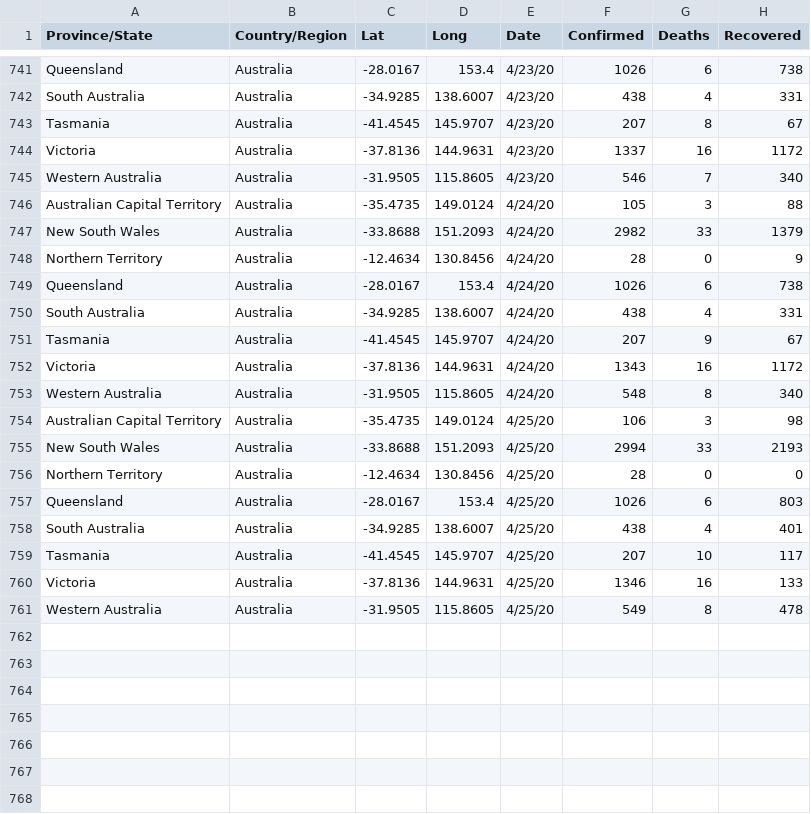
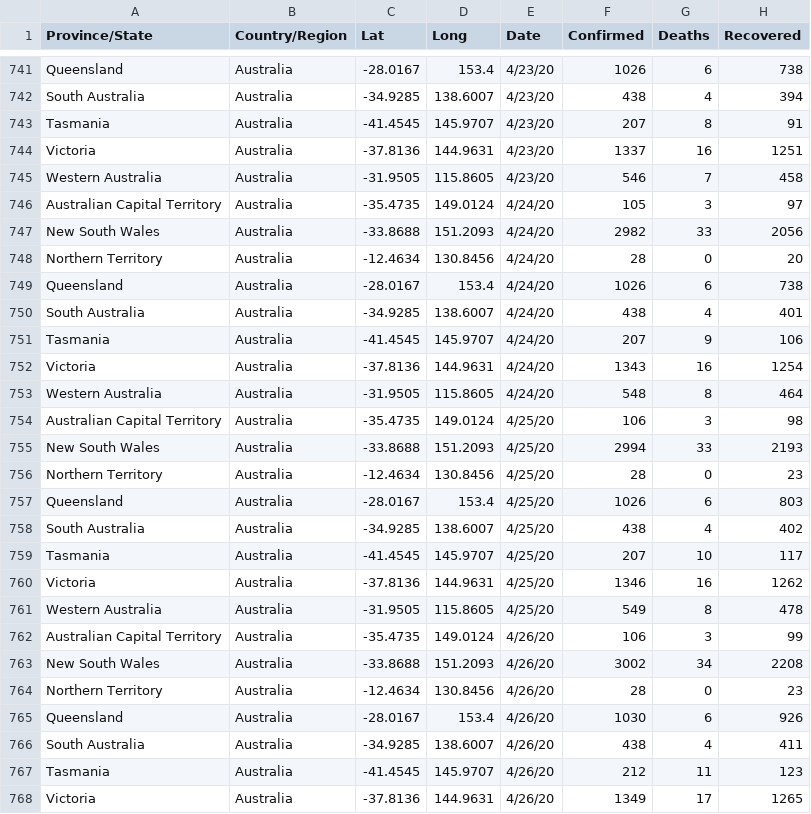
Before and after one commit to imdevskp/covid_19_jhu_data_web_scrap_and_cleaning, a CSV file: australia_state_wise.csv, drawn as a sheet; only a part is shown, gaps mark what is left out; the diff covers the shown part only; the diff names each change by its address in the sheet, - before the commit and + after, or states it on an @@ line.

```diff
--- a/australia_state_wise.csv
+++ b/australia_state_wise.csv
-H742 (Recovered): 331
+H742 (Recovered): 394
-H743 (Recovered): 67
+H743 (Recovered): 91
-H744 (Recovered): 1172
+H744 (Recovered): 1251
-H745 (Recovered): 340
+H745 (Recovered): 458
-H746 (Recovered): 88
+H746 (Recovered): 97
-H747 (Recovered): 1379
+H747 (Recovered): 2056
-H748 (Recovered): 9
+H748 (Recovered): 20
-H750 (Recovered): 331
+H750 (Recovered): 401
-H751 (Recovered): 67
+H751 (Recovered): 106
-H752 (Recovered): 1172
+H752 (Recovered): 1254
-H753 (Recovered): 340
+H753 (Recovered): 464
-H756 (Recovered): 0
+H756 (Recovered): 23
-H758 (Recovered): 401
+H758 (Recovered): 402
-H760 (Recovered): 133
+H760 (Recovered): 1262
+row 762: Australian Capital Territory | Australia | -35.4735 | 149.0124 | 4/26/20 | 106 | 3 | 99
+row 763: New South Wales | Australia | -33.8688 | 151.2093 | 4/26/20 | 3002 | 34 | 2208
+row 764: Northern Territory | Australia | -12.4634 | 130.8456 | 4/26/20 | 28 | 0 | 23
+row 765: Queensland | Australia | -28.0167 | 153.4 | 4/26/20 | 1030 | 6 | 926
+row 766: South Australia | Australia | -34.9285 | 138.6007 | 4/26/20 | 438 | 4 | 411
+row 767: Tasmania | Australia | -41.4545 | 145.9707 | 4/26/20 | 212 | 11 | 123
+row 768: Victoria | Australia | -37.8136 | 144.9631 | 4/26/20 | 1349 | 17 | 1265
```
Also changed, not shown: 1 added row and 23 edited cells elsewhere in this file, canada_state_wise.csv, china_province_wise.csv, 2 other files.
